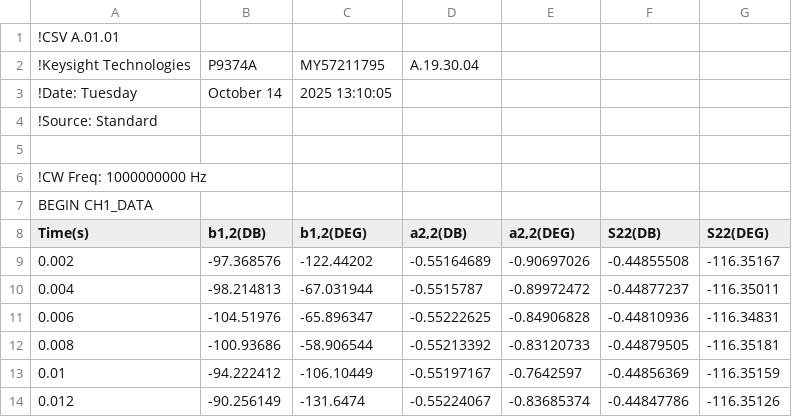
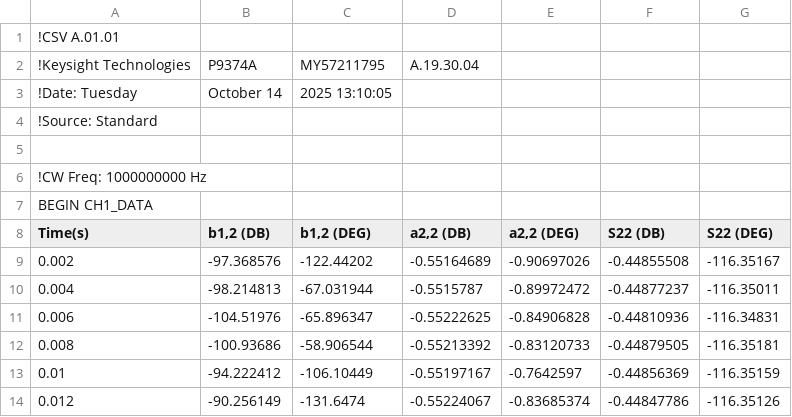
Before and after one commit to SjdTl/RF_lab, a CSV file: 1-Intro/High_SNR.csv, drawn as a sheet; only a part is shown.

```diff
--- a/1-Intro/High_SNR.csv
+++ b/1-Intro/High_SNR.csv
@@ -7,3 +7,3 @@
 BEGIN CH1_DATA
-Time(s),"b1,2"(DB),"b1,2"(DEG),"a2,2"(DB),"a2,2"(DEG),S22(DB),S22(DEG)
+"Time(s)","b1,2 (DB)","b1,2 (DEG)","a2,2 (DB)","a2,2 (DEG)","S22 (DB)","S22 (DEG)"
 0.002,-97.368576,-122.44202,-0.55164689,-0.90697026,-0.44855508,-116.35167
```
Also changed, not shown: 1-Intro/Low_SNR.csv, 1-Intro/Mid_SNR.csv, 10 other files.
